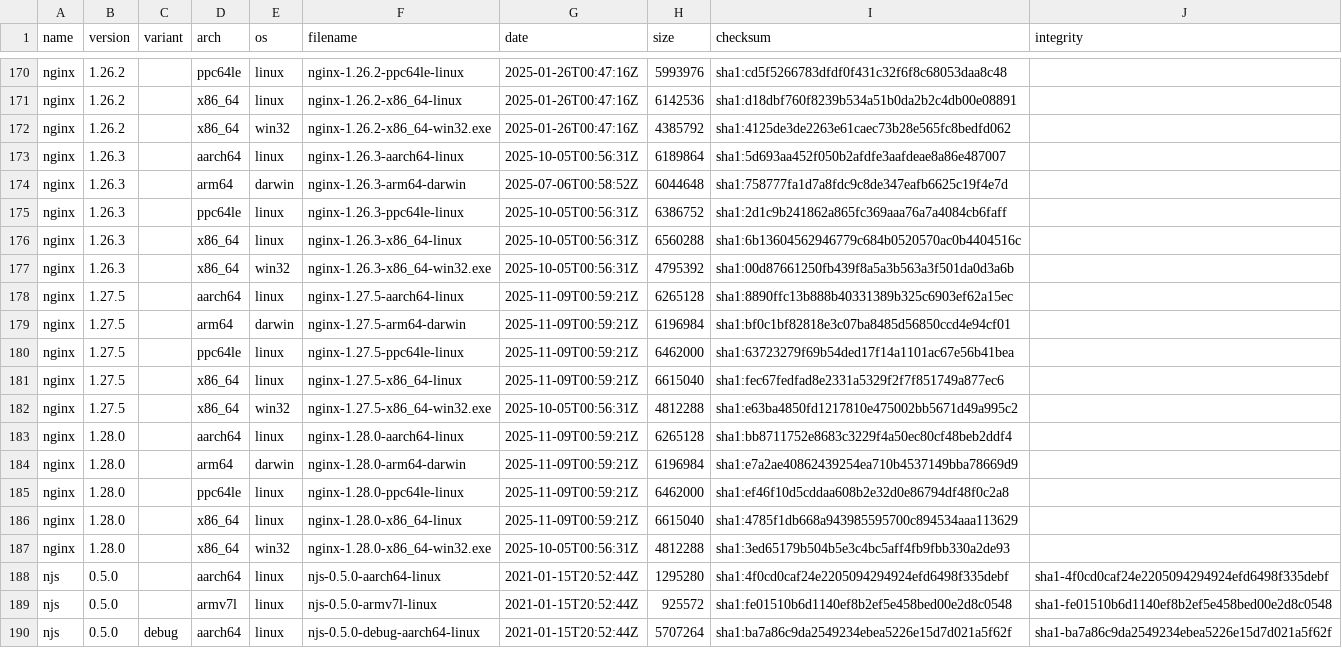
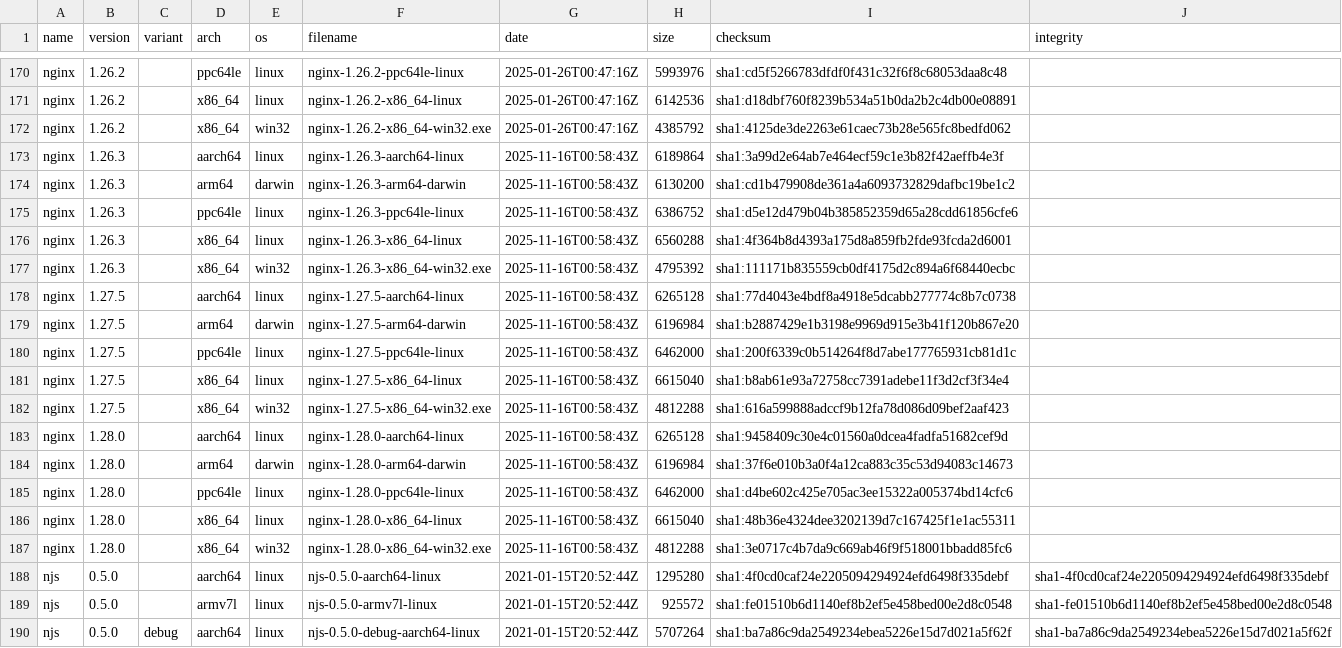
Before and after one commit to jirutka/nginx-binaries, a CSV file: index.csv, drawn as a sheet; only a part is shown, gaps mark what is left out.

```diff
--- a/index.csv
+++ b/index.csv
@@ -172,17 +172,17 @@ nginx,1.26.2,,x86_64,linux,nginx-1.26.2-x86_64-linux,2025-01-26T00:47:16Z,614253
 nginx,1.26.2,,x86_64,win32,nginx-1.26.2-x86_64-win32.exe,2025-01-26T00:47:16Z,4385792,sha1:4125de3de2263e61caec73b28e565fc8bedfd062
-nginx,1.26.3,,aarch64,linux,nginx-1.26.3-aarch64-linux,2025-10-05T00:56:31Z,6189864,sha1:5d693aa452f050b2afdfe3aafdeae8a86e487007
-nginx,1.26.3,,arm64,darwin,nginx-1.26.3-arm64-darwin,2025-07-06T00:58:52Z,6044648,sha1:758777fa1d7a8fdc9c8de347eafb6625c19f4e7d
-nginx,1.26.3,,ppc64le,linux,nginx-1.26.3-ppc64le-linux,2025-10-05T00:56:31Z,6386752,sha1:2d1c9b241862a865fc369aaa76a7a4084cb6faff
-nginx,1.26.3,,x86_64,linux,nginx-1.26.3-x86_64-linux,2025-10-05T00:56:31Z,6560288,sha1:6b13604562946779c684b0520570ac0b4404516c
-nginx,1.26.3,,x86_64,win32,nginx-1.26.3-x86_64-win32.exe,2025-10-05T00:56:31Z,4795392,sha1:00d87661250fb439f8a5a3b563a3f501da0d3a6b
-nginx,1.27.5,,aarch64,linux,nginx-1.27.5-aarch64-linux,2025-11-09T00:59:21Z,6265128,sha1:8890ffc13b888b40331389b325c6903ef62a15ec
-nginx,1.27.5,,arm64,darwin,nginx-1.27.5-arm64-darwin,2025-11-09T00:59:21Z,6196984,sha1:bf0c1bf82818e3c07ba8485d56850ccd4e94cf01
-nginx,1.27.5,,ppc64le,linux,nginx-1.27.5-ppc64le-linux,2025-11-09T00:59:21Z,6462000,sha1:63723279f69b54ded17f14a1101ac67e56b41bea
-nginx,1.27.5,,x86_64,linux,nginx-1.27.5-x86_64-linux,2025-11-09T00:59:21Z,6615040,sha1:fec67fedfad8e2331a5329f2f7f851749a877ec6
-nginx,1.27.5,,x86_64,win32,nginx-1.27.5-x86_64-win32.exe,2025-10-05T00:56:31Z,4812288,sha1:e63ba4850fd1217810e475002bb5671d49a995c2
-nginx,1.28.0,,aarch64,linux,nginx-1.28.0-aarch64-linux,2025-11-09T00:59:21Z,6265128,sha1:bb8711752e8683c3229f4a50ec80cf48beb2ddf4
-nginx,1.28.0,,arm64,darwin,nginx-1.28.0-arm64-darwin,2025-11-09T00:59:21Z,6196984,sha1:e7a2ae40862439254ea710b4537149bba78669d9
-nginx,1.28.0,,ppc64le,linux,nginx-1.28.0-ppc64le-linux,2025-11-09T00:59:21Z,6462000,sha1:ef46f10d5cddaa608b2e32d0e86794df48f0c2a8
-nginx,1.28.0,,x86_64,linux,nginx-1.28.0-x86_64-linux,2025-11-09T00:59:21Z,6615040,sha1:4785f1db668a943985595700c894534aaa113629
-nginx,1.28.0,,x86_64,win32,nginx-1.28.0-x86_64-win32.exe,2025-10-05T00:56:31Z,4812288,sha1:3ed65179b504b5e3c4bc5aff4fb9fbb330a2de93
+nginx,1.26.3,,aarch64,linux,nginx-1.26.3-aarch64-linux,2025-11-16T00:58:43Z,6189864,sha1:3a99d2e64ab7e464ecf59c1e3b82f42aeffb4e3f
+nginx,1.26.3,,arm64,darwin,nginx-1.26.3-arm64-darwin,2025-11-16T00:58:43Z,6130200,sha1:cd1b479908de361a4a6093732829dafbc19be1c2
+nginx,1.26.3,,ppc64le,linux,nginx-1.26.3-ppc64le-linux,2025-11-16T00:58:43Z,6386752,sha1:d5e12d479b04b385852359d65a28cdd61856cfe6
+nginx,1.26.3,,x86_64,linux,nginx-1.26.3-x86_64-linux,2025-11-16T00:58:43Z,6560288,sha1:4f364b8d4393a175d8a859fb2fde93fcda2d6001
+nginx,1.26.3,,x86_64,win32,nginx-1.26.3-x86_64-win32.exe,2025-11-16T00:58:43Z,4795392,sha1:111171b835559cb0df4175d2c894a6f68440ecbc
+nginx,1.27.5,,aarch64,linux,nginx-1.27.5-aarch64-linux,2025-11-16T00:58:43Z,6265128,sha1:77d4043e4bdf8a4918e5dcabb277774c8b7c0738
+nginx,1.27.5,,arm64,darwin,nginx-1.27.5-arm64-darwin,2025-11-16T00:58:43Z,6196984,sha1:b2887429e1b3198e9969d915e3b41f120b867e20
+nginx,1.27.5,,ppc64le,linux,nginx-1.27.5-ppc64le-linux,2025-11-16T00:58:43Z,6462000,sha1:200f6339c0b514264f8d7abe177765931cb81d1c
+nginx,1.27.5,,x86_64,linux,nginx-1.27.5-x86_64-linux,2025-11-16T00:58:43Z,6615040,sha1:b8ab61e93a72758cc7391adebe11f3d2cf3f34e4
+nginx,1.27.5,,x86_64,win32,nginx-1.27.5-x86_64-win32.exe,2025-11-16T00:58:43Z,4812288,sha1:616a599888adccf9b12fa78d086d09bef2aaf423
+nginx,1.28.0,,aarch64,linux,nginx-1.28.0-aarch64-linux,2025-11-16T00:58:43Z,6265128,sha1:9458409c30e4c01560a0dcea4fadfa51682cef9d
+nginx,1.28.0,,arm64,darwin,nginx-1.28.0-arm64-darwin,2025-11-16T00:58:43Z,6196984,sha1:37f6e010b3a0f4a12ca883c35c53d94083c14673
+nginx,1.28.0,,ppc64le,linux,nginx-1.28.0-ppc64le-linux,2025-11-16T00:58:43Z,6462000,sha1:d4be602c425e705ac3ee15322a005374bd14cfc6
+nginx,1.28.0,,x86_64,linux,nginx-1.28.0-x86_64-linux,2025-11-16T00:58:43Z,6615040,sha1:48b36e4324dee3202139d7c167425f1e1ac55311
+nginx,1.28.0,,x86_64,win32,nginx-1.28.0-x86_64-win32.exe,2025-11-16T00:58:43Z,4812288,sha1:3e0717c4b7da9c669ab46f9f518001bbadd85fc6
 njs,0.5.0,,aarch64,linux,njs-0.5.0-aarch64-linux,2021-01-15T20:52:44Z,1295280,sha1:4f0cd0caf24e2205094294924efd6498f335debf,sha1-4f0cd0caf24e2205094294924efd6498f335debf
```
Also changed, not shown: 46 other files.
